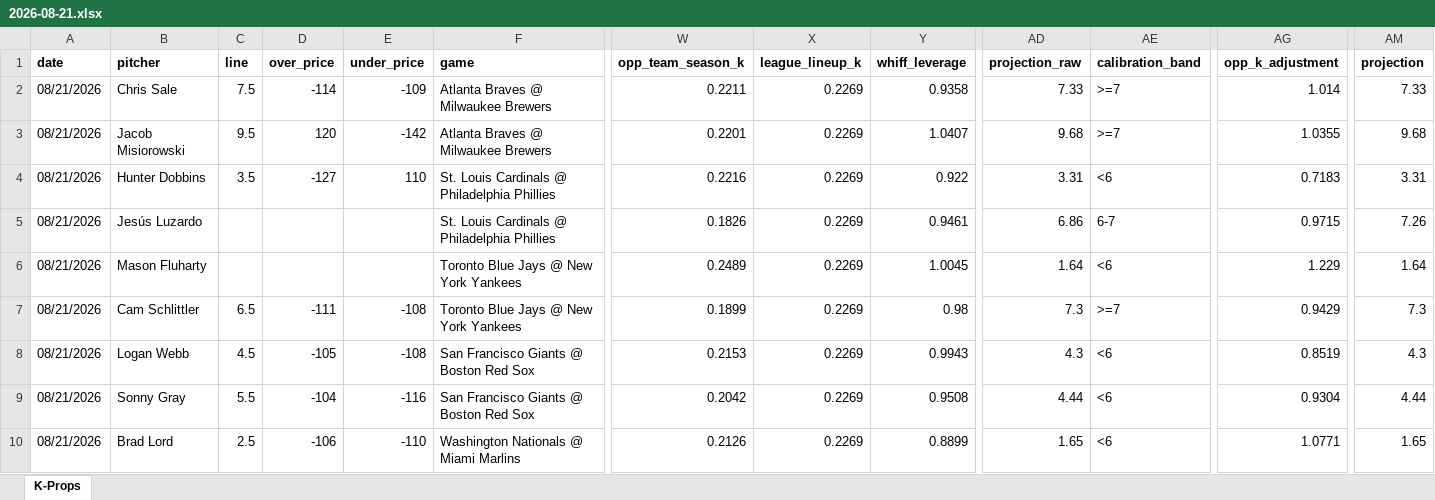
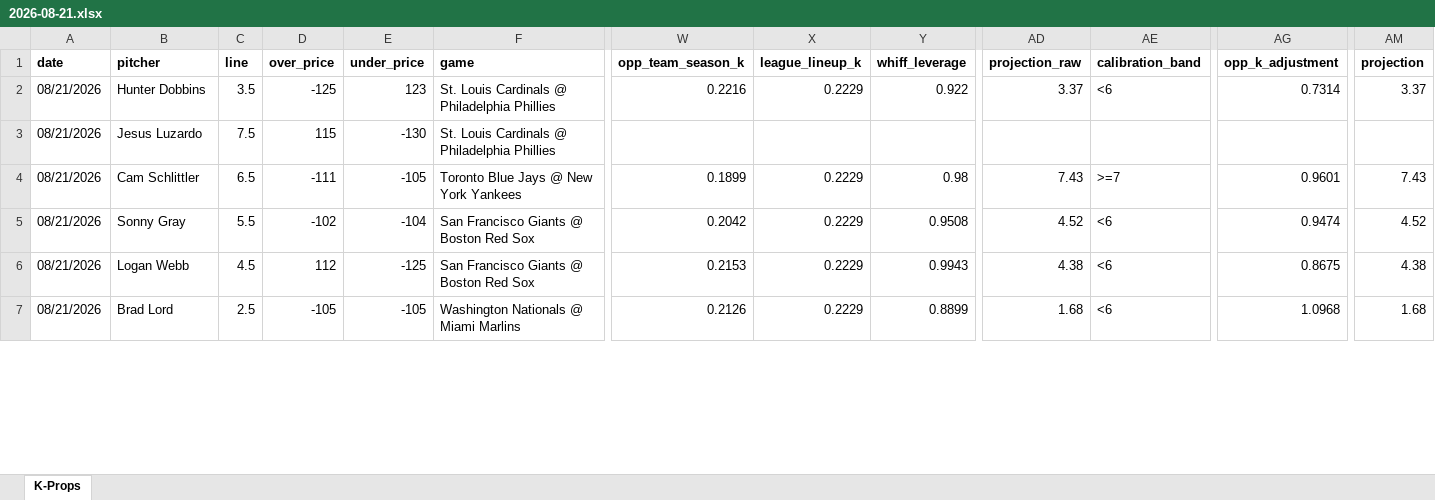
Before and after one commit to flychico/lydiaslab, an Excel workbook: data/k-props/2026-08-21.xlsx, sheet K-Props, drawn as a sheet; only a part is shown, gaps mark what is left out; values as stored, in another font and other column widths than the file's, no borders; removed rows and columns are numbered as before the commit, all else as after; rows hold the shown columns only; the diff covers the shown part only; the diff names each change by its address in the sheet, - before the commit and + after, or states it on an @@ line.

```diff
--- a/data/k-props/2026-08-21.xlsx (sheet K-Props)
+++ b/data/k-props/2026-08-21.xlsx (sheet K-Props)
-row 2: 08/21/2026 | Chris Sale | 7.5 | -114 | -109 | Atlanta Braves @ Milwaukee Brewers | 0.2211 | 0.2269 | 0.9358 | 7.33 | >=7 | 1.014 | 7.33
-row 3: 08/21/2026 | Jacob Misiorowski | 9.5 | 120 | -142 | Atlanta Braves @ Milwaukee Brewers | 0.2201 | 0.2269 | 1.0407 | 9.68 | >=7 | 1.0355 | 9.68
-D2 (over_price): -127
+D2 (over_price): -125
-E2 (under_price): 110
+E2 (under_price): 123
-X2 (league_lineup_k): 0.2269
+X2 (league_lineup_k): 0.2229
-AD2 (projection_raw): 3.31
+AD2 (projection_raw): 3.37
-AG2 (opp_k_adjustment): 0.7183
+AG2 (opp_k_adjustment): 0.7314
-AM2 (projection): 3.31
+AM2 (projection): 3.37
-row 5: 08/21/2026 | Jesús Luzardo |  |  |  | St. Louis Cardinals @ Philadelphia Phillies | 0.1826 | 0.2269 | 0.9461 | 6.86 | 6-7 | 0.9715 | 7.26
-row 6: 08/21/2026 | Mason Fluharty |  |  |  | Toronto Blue Jays @ New York Yankees | 0.2489 | 0.2269 | 1.0045 | 1.64 | <6 | 1.229 | 1.64
+row 3: 08/21/2026 | Jesus Luzardo | 7.5 | 115 | -130 | St. Louis Cardinals @ Philadelphia Phillies
-E4 (under_price): -108
+E4 (under_price): -105
-X4 (league_lineup_k): 0.2269
+X4 (league_lineup_k): 0.2229
-AD4 (projection_raw): 7.3
+AD4 (projection_raw): 7.43
-AG4 (opp_k_adjustment): 0.9429
+AG4 (opp_k_adjustment): 0.9601
-AM4 (projection): 7.3
+AM4 (projection): 7.43
-row 8: 08/21/2026 | Logan Webb | 4.5 | -105 | -108 | San Francisco Giants @ Boston Red Sox | 0.2153 | 0.2269 | 0.9943 | 4.3 | <6 | 0.8519 | 4.3
-D5 (over_price): -104
+D5 (over_price): -102
-E5 (under_price): -116
+E5 (under_price): -104
-X5 (league_lineup_k): 0.2269
+X5 (league_lineup_k): 0.2229
-AD5 (projection_raw): 4.44
+AD5 (projection_raw): 4.52
-AG5 (opp_k_adjustment): 0.9304
+AG5 (opp_k_adjustment): 0.9474
-AM5 (projection): 4.44
+AM5 (projection): 4.52
+row 6: 08/21/2026 | Logan Webb | 4.5 | 112 | -125 | San Francisco Giants @ Boston Red Sox | 0.2153 | 0.2229 | 0.9943 | 4.38 | <6 | 0.8675 | 4.38
-D7 (over_price): -106
+D7 (over_price): -105
-E7 (under_price): -110
+E7 (under_price): -105
-X7 (league_lineup_k): 0.2269
+X7 (league_lineup_k): 0.2229
-AD7 (projection_raw): 1.65
+AD7 (projection_raw): 1.68
-AG7 (opp_k_adjustment): 1.0771
+AG7 (opp_k_adjustment): 1.0968
-AM7 (projection): 1.65
+AM7 (projection): 1.68
```
Also changed, not shown: 16 added rows, 12 removed rows and 66 edited cells elsewhere in this sheet, 12 other files.
